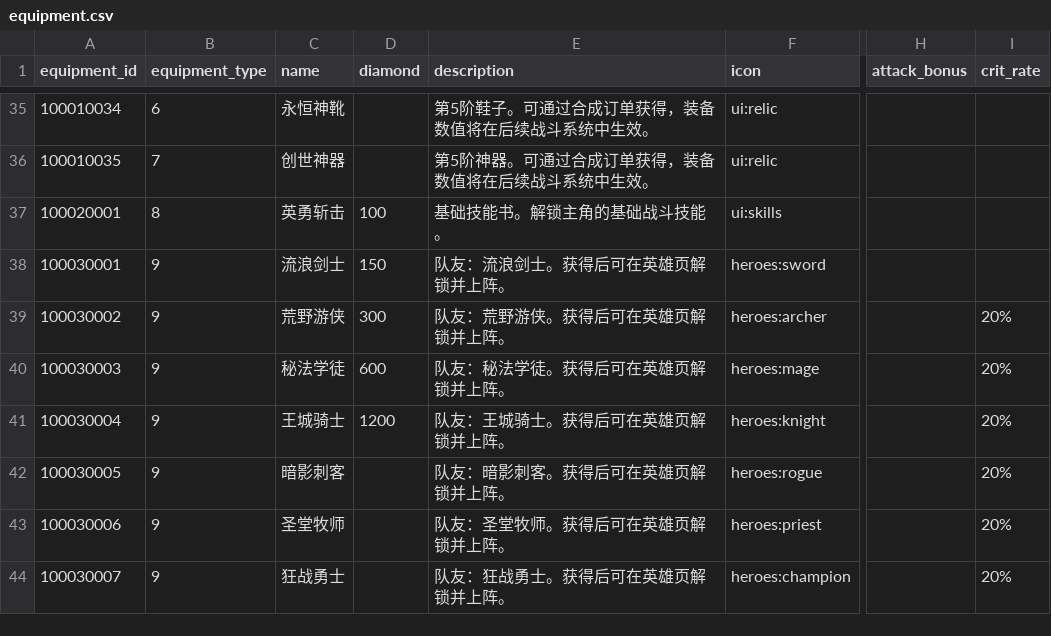
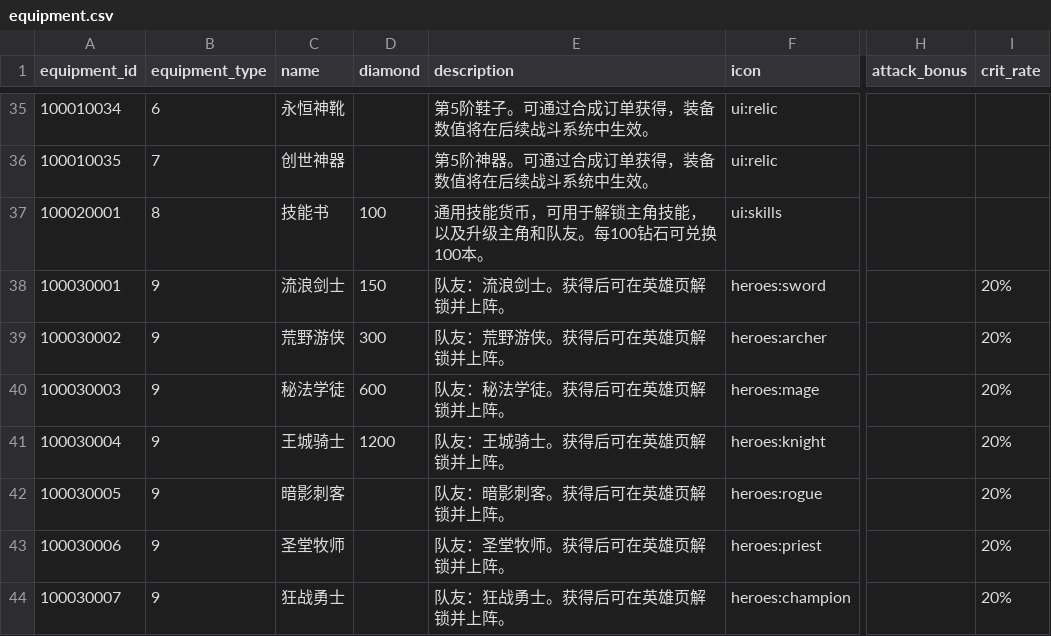
Before and after one commit to songdengyu/TitanDemo, a CSV file: public/config/merge/equipment.csv, drawn as a sheet; only a part is shown, gaps mark what is left out; the diff names each change by its address in the sheet, - before the commit and + after, or states it on an @@ line.

```diff
--- a/public/config/merge/equipment.csv
+++ b/public/config/merge/equipment.csv
-C37 (name): 英勇斩击
+C37 (name): 技能书
-E37 (description): 基础技能书。解锁主角的基础战斗技能。
+E37 (description): 通用技能货币，可用于解锁主角技能，以及升级主角和队友。每100钻石可兑换100本。
-I38 (crit_rate): (empty)
+I38 (crit_rate): 20%
```
Also changed, not shown: 18 other files.
